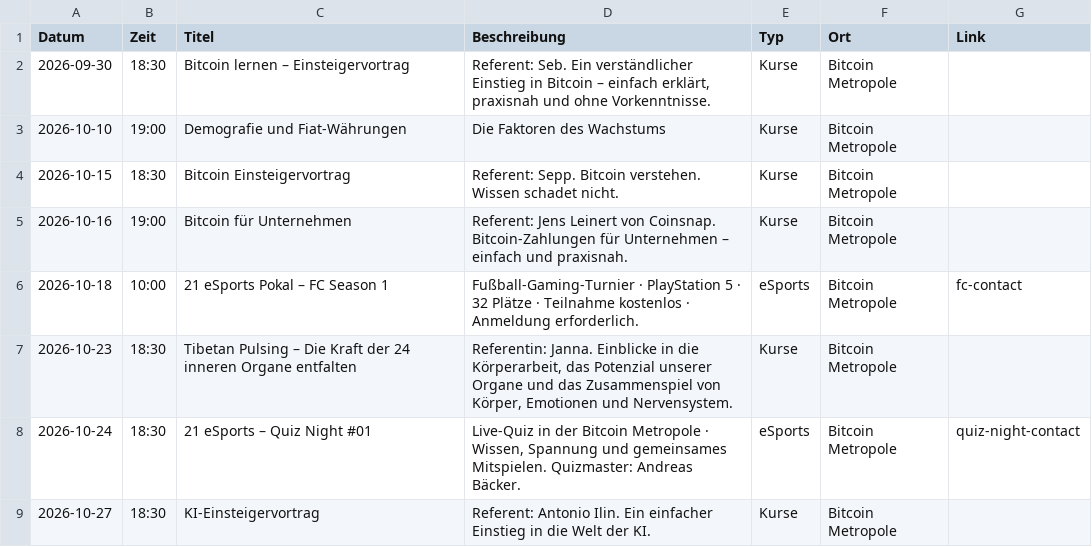
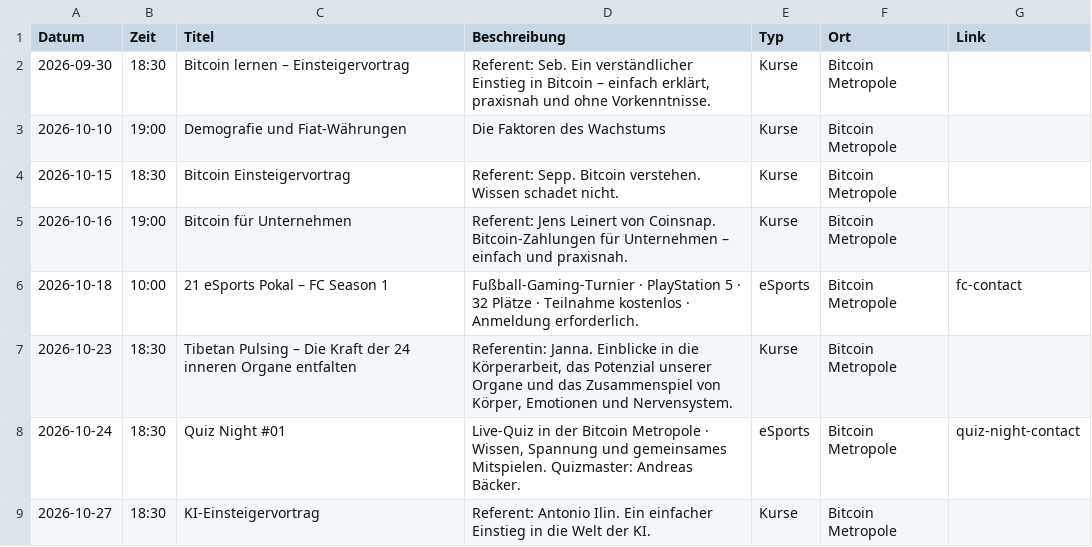
Before and after one commit to Razue/bitcoin_metropole_kempten, a CSV file: programm.csv, drawn as a sheet.

Commit message:
content(events): simplify quiz night card

```diff
--- a/programm.csv
+++ b/programm.csv
@@ -7,3 +7,3 @@ Datum,Zeit,Titel,Beschreibung,Typ,Ort,Link
 2026-10-23,18:30,Tibetan Pulsing – Die Kraft der 24 inneren Organe entfalten,"Referentin: Janna. Einblicke in die Körperarbeit, das Potenzial unserer Organe und das Zusammenspiel von Körper, Emotionen und Nervensystem.",Kurse,Bitcoin Metropole,
-2026-10-24,18:30,21 eSports – Quiz Night #01,"Live-Quiz in der Bitcoin Metropole · Wissen, Spannung und gemeinsames Mitspielen. Quizmaster: Andreas Bäcker.",eSports,Bitcoin Metropole,quiz-night-contact
+2026-10-24,18:30,Quiz Night #01,"Live-Quiz in der Bitcoin Metropole · Wissen, Spannung und gemeinsames Mitspielen. Quizmaster: Andreas Bäcker.",eSports,Bitcoin Metropole,quiz-night-contact
 2026-10-27,18:30,KI-Einsteigervortrag,"Referent: Antonio Ilin. Ein einfacher Einstieg in die Welt der KI.",Kurse,Bitcoin Metropole,
```
Also changed, not shown: 1 other file.
